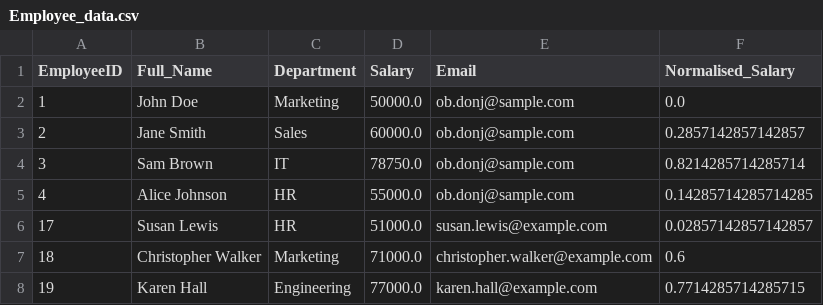
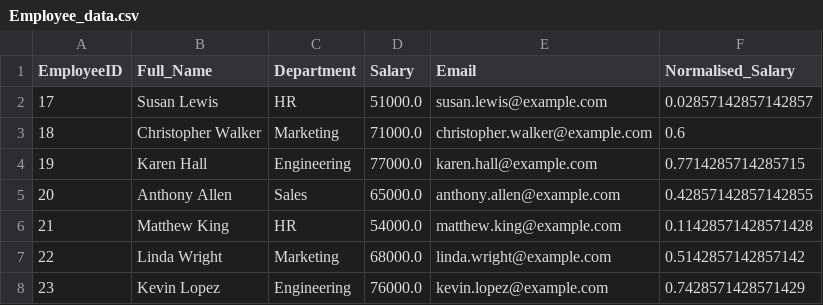
Before and after one commit to Obicnwokolo/Big-Data, a CSV file: src/Employee_data.csv, drawn as a sheet; only a part is shown; the shorter side is filled out with more unchanged rows; the diff names each change by its address in the sheet, - before the commit and + after, or states it on an @@ line.

Commit message:
Update3.2

```diff
--- a/src/Employee_data.csv
+++ b/src/Employee_data.csv
-row 2: 1 | John Doe | Marketing | 50000.0 | ob.donj@sample.com | 0.0
-row 3: 2 | Jane Smith | Sales | 60000.0 | ob.donj@sample.com | 0.2857142857142857
-row 4: 3 | Sam Brown | IT | 78750.0 | ob.donj@sample.com | 0.8214285714285714
-row 5: 4 | Alice Johnson | HR | 55000.0 | ob.donj@sample.com | 0.14285714285714285
```
